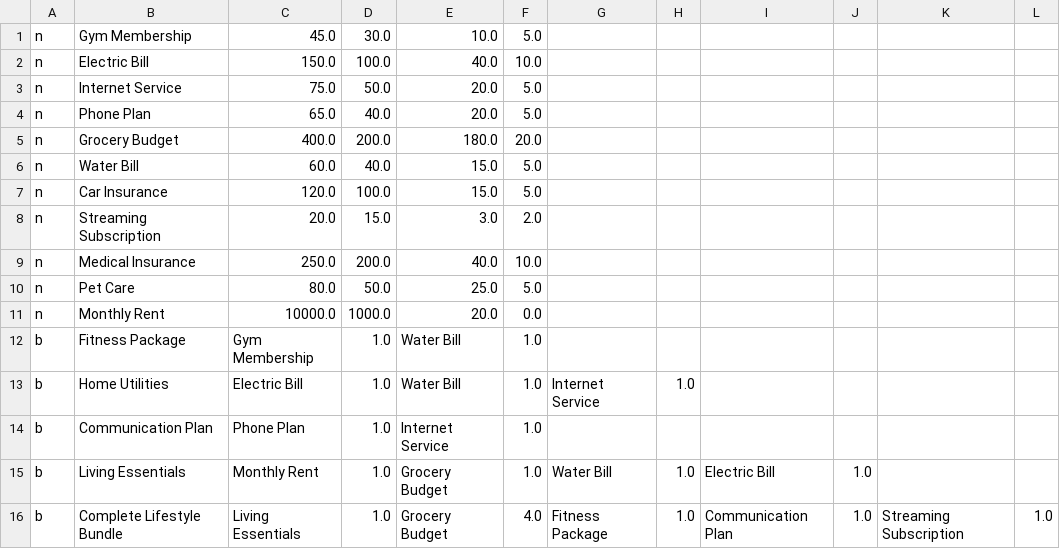
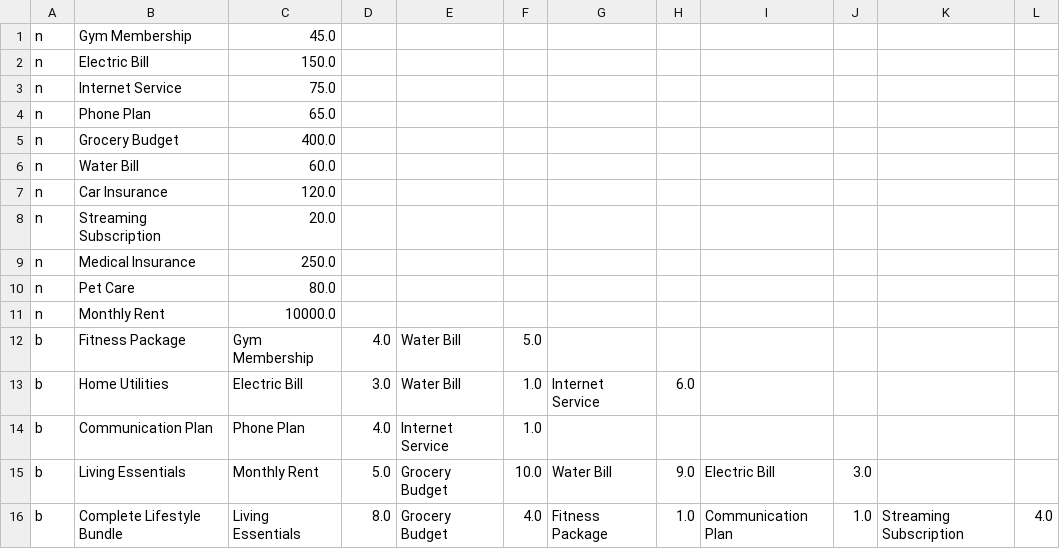
Before and after one commit to jlh5360/FundGoodDeeds, a CSV file: src/FundGoodDeeds/data/needs.csv, drawn as a sheet.

```diff
--- a/src/FundGoodDeeds/data/needs.csv
+++ b/src/FundGoodDeeds/data/needs.csv
@@ -1,16 +1,16 @@
-n,Gym Membership,45.0,30.0,10.0,5.0
-n,Electric Bill,150.0,100.0,40.0,10.0
-n,Internet Service,75.0,50.0,20.0,5.0
-n,Phone Plan,65.0,40.0,20.0,5.0
-n,Grocery Budget,400.0,200.0,180.0,20.0
-n,Water Bill,60.0,40.0,15.0,5.0
-n,Car Insurance,120.0,100.0,15.0,5.0
-n,Streaming Subscription,20.0,15.0,3.0,2.0
-n,Medical Insurance,250.0,200.0,40.0,10.0
-n,Pet Care,80.0,50.0,25.0,5.0
-n,Monthly Rent,10000.0,1000.0,20.0,0.0
-b,Fitness Package,Gym Membership,1.0,Water Bill,1.0
-b,Home Utilities,Electric Bill,1.0,Water Bill,1.0,Internet Service,1.0
-b,Communication Plan,Phone Plan,1.0,Internet Service,1.0
-b,Living Essentials,Monthly Rent,1.0,Grocery Budget,1.0,Water Bill,1.0,Electric Bill,1.0
-b,Complete Lifestyle Bundle,Living Essentials,1.0,Grocery Budget,4.0,Fitness Package,1.0,Communication Plan,1.0,Streaming Subscription,1.0
+n,Gym Membership,45.0
+n,Electric Bill,150.0
+n,Internet Service,75.0
+n,Phone Plan,65.0
+n,Grocery Budget,400.0
+n,Water Bill,60.0
+n,Car Insurance,120.0
+n,Streaming Subscription,20.0
+n,Medical Insurance,250.0
+n,Pet Care,80.0
+n,Monthly Rent,10000.0
+b,Fitness Package,Gym Membership,4.0,Water Bill,5.0
+b,Home Utilities,Electric Bill,3.0,Water Bill,1.0,Internet Service,6.0
+b,Communication Plan,Phone Plan,4.0,Internet Service,1.0
+b,Living Essentials,Monthly Rent,5.0,Grocery Budget,10.0,Water Bill,9.0,Electric Bill,3.0
+b,Complete Lifestyle Bundle,Living Essentials,8.0,Grocery Budget,4.0,Fitness Package,1.0,Communication Plan,1.0,Streaming Subscription,4.0
```
Also changed, not shown: 33 other files.
